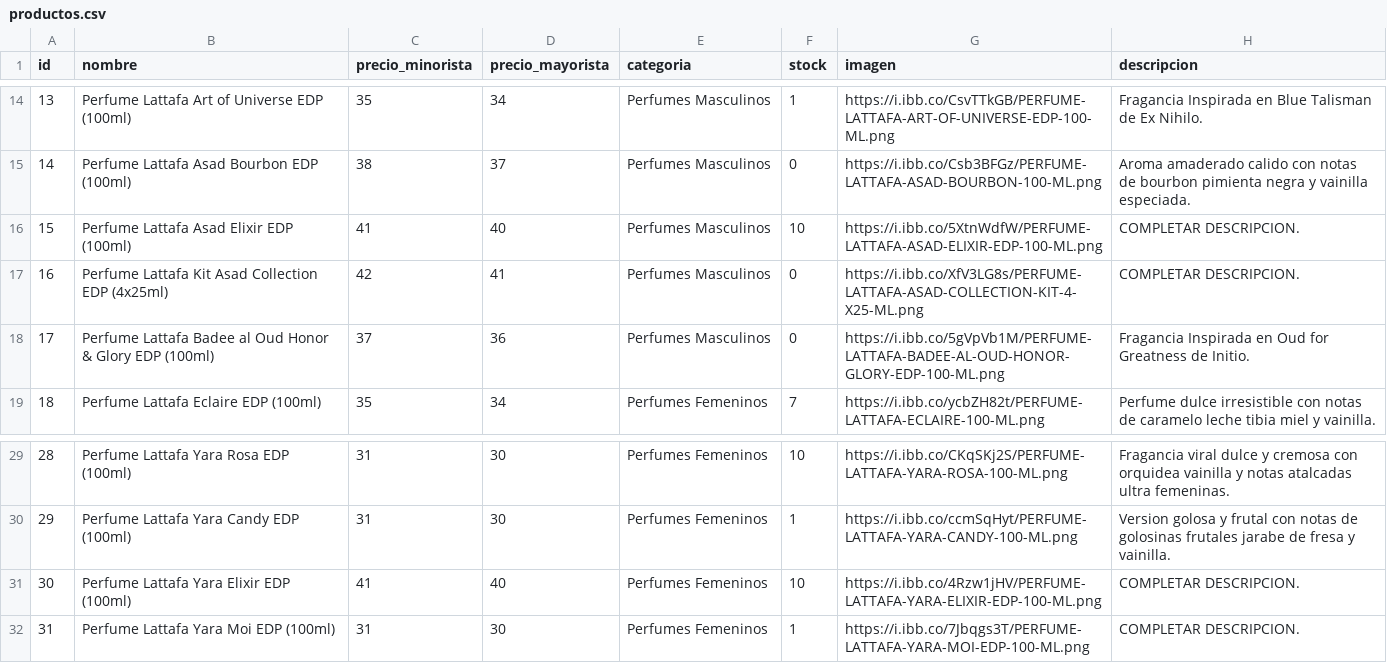
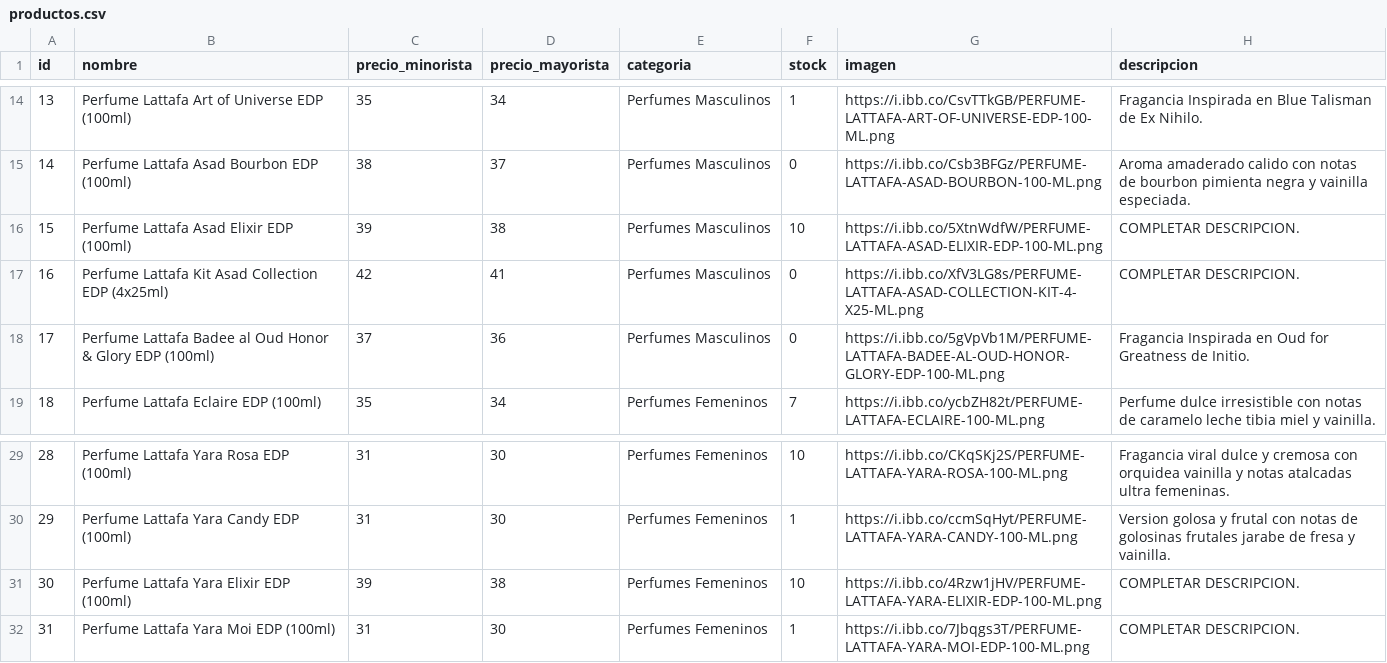
Before and after one commit to tevo-mdp/prueba_caipser, a CSV file: productos.csv, drawn as a sheet; only a part is shown, gaps mark what is left out.

Commit message:
Update productos.csv

```diff
--- a/productos.csv
+++ b/productos.csv
@@ -15,3 +15,3 @@ id,nombre,precio_minorista,precio_mayorista,categoria,stock,imagen,descripcion
 14,Perfume Lattafa Asad Bourbon EDP (100ml),38,37,Perfumes Masculinos,0,https://i.ibb.co/Csb3BFGz/PERFUME-LATTAFA-ASAD-BOURBON-100-ML.png,Aroma amaderado calido con notas de bourbon pimienta negra y vainilla especiada.
-15,Perfume Lattafa Asad Elixir EDP (100ml),41,40,Perfumes Masculinos,10,https://i.ibb.co/5XtnWdfW/PERFUME-LATTAFA-ASAD-ELIXIR-EDP-100-ML.png,COMPLETAR DESCRIPCION.
+15,Perfume Lattafa Asad Elixir EDP (100ml),39,38,Perfumes Masculinos,10,https://i.ibb.co/5XtnWdfW/PERFUME-LATTAFA-ASAD-ELIXIR-EDP-100-ML.png,COMPLETAR DESCRIPCION.
 16,Perfume Lattafa Kit Asad Collection EDP (4x25ml),42,41,Perfumes Masculinos,0,https://i.ibb.co/XfV3LG8s/PERFUME-LATTAFA-ASAD-COLLECTION-KIT-4-X25-ML.png,COMPLETAR DESCRIPCION.
@@ -30,3 +30,3 @@ id,nombre,precio_minorista,precio_mayorista,categoria,stock,imagen,descripcion
 29,Perfume Lattafa Yara Candy EDP (100ml),31,30,Perfumes Femeninos,1,https://i.ibb.co/ccmSqHyt/PERFUME-LATTAFA-YARA-CANDY-100-ML.png,Version golosa y frutal con notas de golosinas frutales jarabe de fresa y vainilla.
-30,Perfume Lattafa Yara Elixir EDP (100ml),41,40,Perfumes Femeninos,10,https://i.ibb.co/4Rzw1jHV/PERFUME-LATTAFA-YARA-ELIXIR-EDP-100-ML.png,COMPLETAR DESCRIPCION.
+30,Perfume Lattafa Yara Elixir EDP (100ml),39,38,Perfumes Femeninos,10,https://i.ibb.co/4Rzw1jHV/PERFUME-LATTAFA-YARA-ELIXIR-EDP-100-ML.png,COMPLETAR DESCRIPCION.
 31,Perfume Lattafa Yara Moi EDP (100ml),31,30,Perfumes Femeninos,1,https://i.ibb.co/7Jbqgs3T/PERFUME-LATTAFA-YARA-MOI-EDP-100-ML.png,COMPLETAR DESCRIPCION.
```
